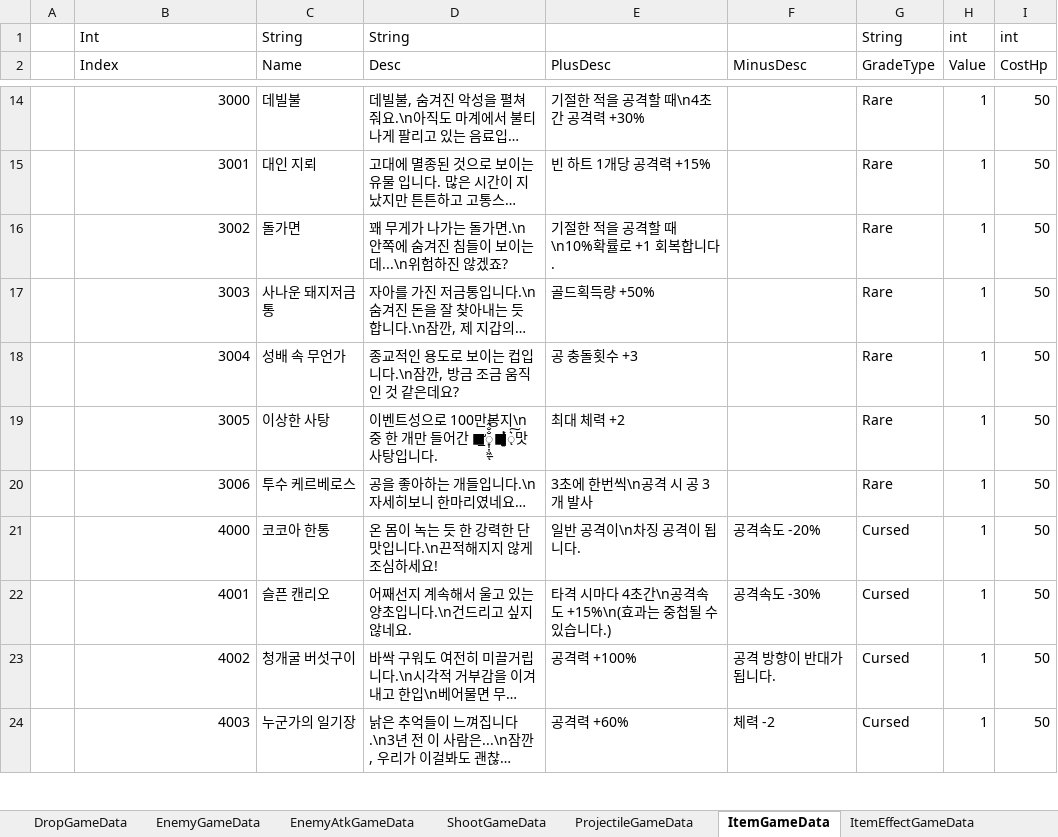
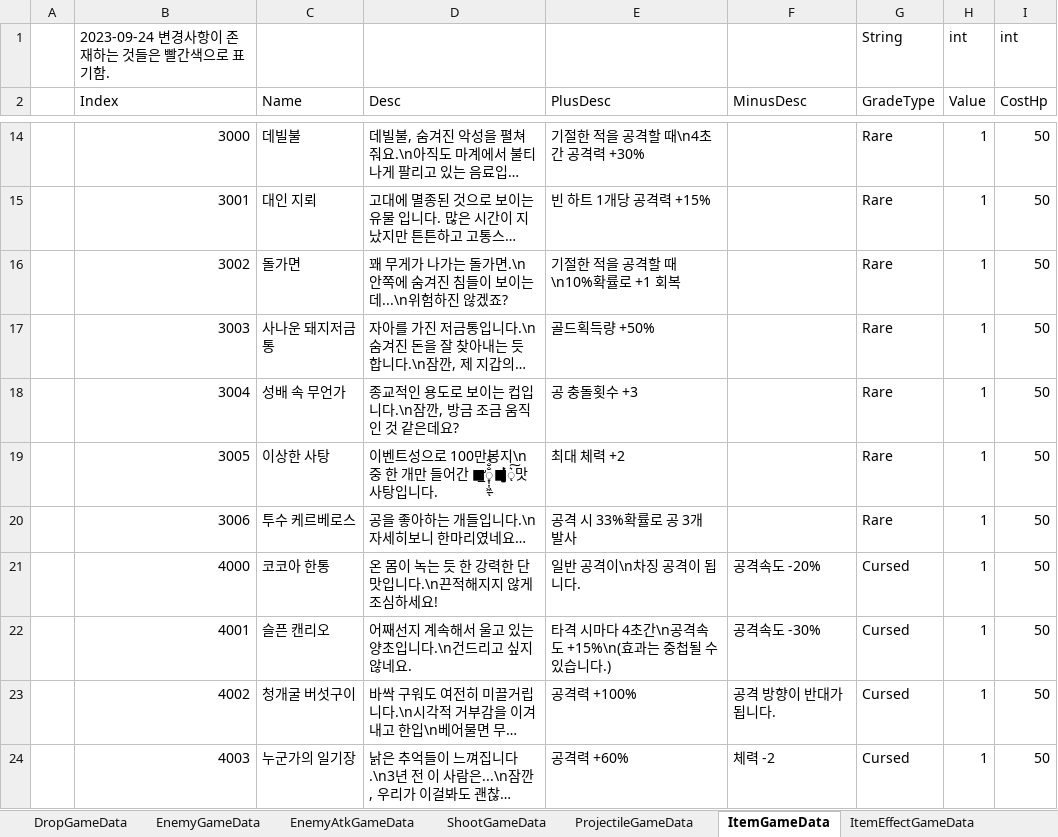
Before and after one commit to Cuty444/QT_Proto, an Excel workbook: _GameData/_QT_Table.xlsm, sheet ItemGameData, drawn as a sheet; only a part is shown, gaps mark what is left out; long unchanged cells end in …; values as stored, in another font and other column widths than the file's, no cell formats; table styles not drawn; the diff covers the shown part only; the diff names each change by its address in the sheet, - before the commit and + after, or states it on an @@ line.

```diff
--- a/_GameData/_QT_Table.xlsm (sheet ItemGameData)
+++ b/_GameData/_QT_Table.xlsm (sheet ItemGameData)
-B1 (Index): Int
+B1 (Index): 2023-09-24 변경사항이 존재하는 것들은 빨간색으로 표기함.
-C1 (Name): String
+C1 (Name): (empty)
-D1 (Desc): String
+D1 (Desc): (empty)
-E16 (PlusDesc): 기절한 적을 공격할 때\n10%확률로 +1 회복합니다.
+E16 (PlusDesc): 기절한 적을 공격할 때\n10%확률로 +1 회복
-E20 (PlusDesc): 3초에 한번씩\n공격 시 공 3개 발사
+E20 (PlusDesc): 공격 시 33%확률로 공 3개 발사
```
Also changed, not shown: 4 added rows and 3 edited cells elsewhere in this sheet, sheet ShootGameData, sheet BuffEffectGameData, sheet ItemEffectGameData, sheet SpecialEffectGameData, sheet ProjectileGameData, cell formats, formulas that keep their value, 6 other files.
